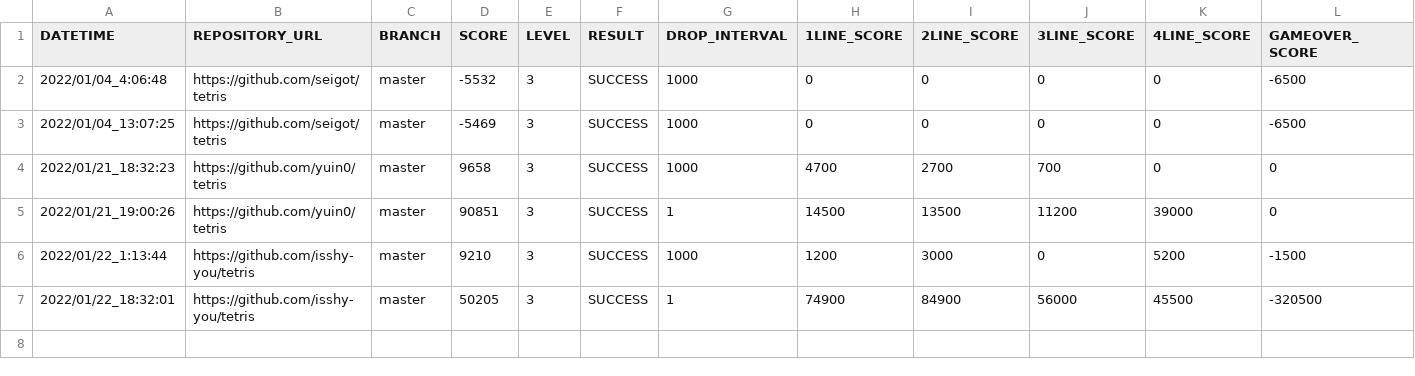
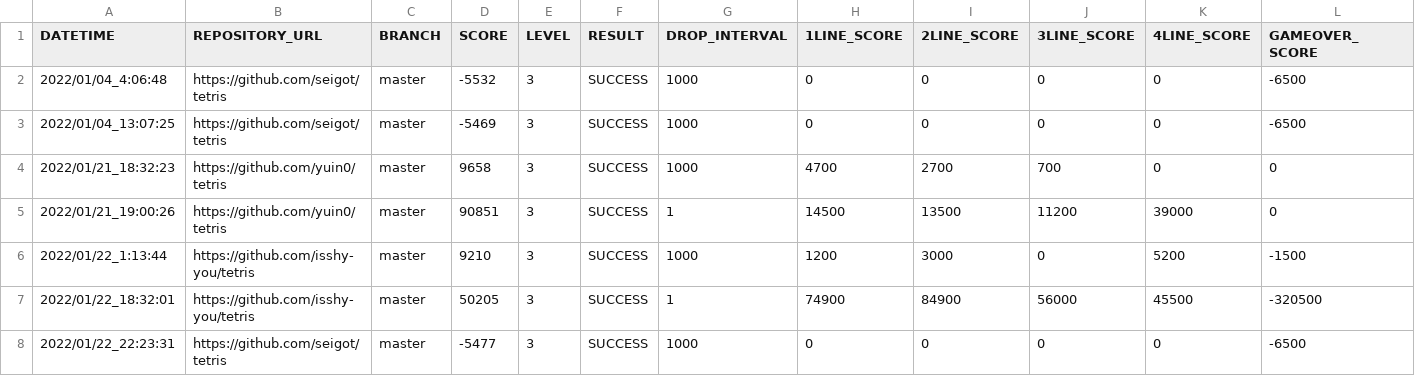
Before and after one commit to ChallengeClub/tetris_score_server, a CSV file: log/result_level_3.csv, drawn as a sheet; only a part is shown; rows hold the shown columns only; the diff names each change by its address in the sheet, - before the commit and + after, or states it on an @@ line.

```diff
--- a/log/result_level_3.csv
+++ b/log/result_level_3.csv
+row 8: 2022/01/22_22:23:31 | https://github.com/seigot/tetris | master | -5477 | 3 | SUCCESS | 1000 | 0 | 0 | 0 | 0 | -6500
```
Also changed, not shown: log/result.csv, log/result_ranking_level_3.csv.
